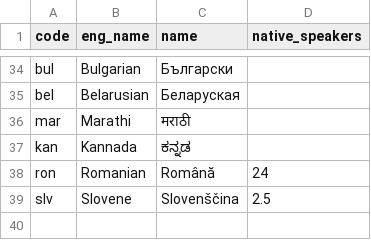
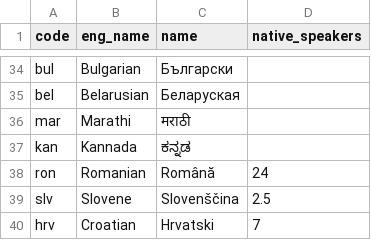
Before and after one commit to greyblake/whatlang-rs, a CSV file: misc/supported_laguages.csv, drawn as a sheet; only a part is shown, gaps mark what is left out.

Commit message:
Support Croatian

```diff
--- a/misc/supported_laguages.csv
+++ b/misc/supported_laguages.csv
@@ -39 +39,2 @@ ron,Romanian,Română,24
 slv,Slovene,Slovenščina,2.5
+hrv,Croatian,Hrvatski,7
```
Also changed, not shown: 4 other files.
